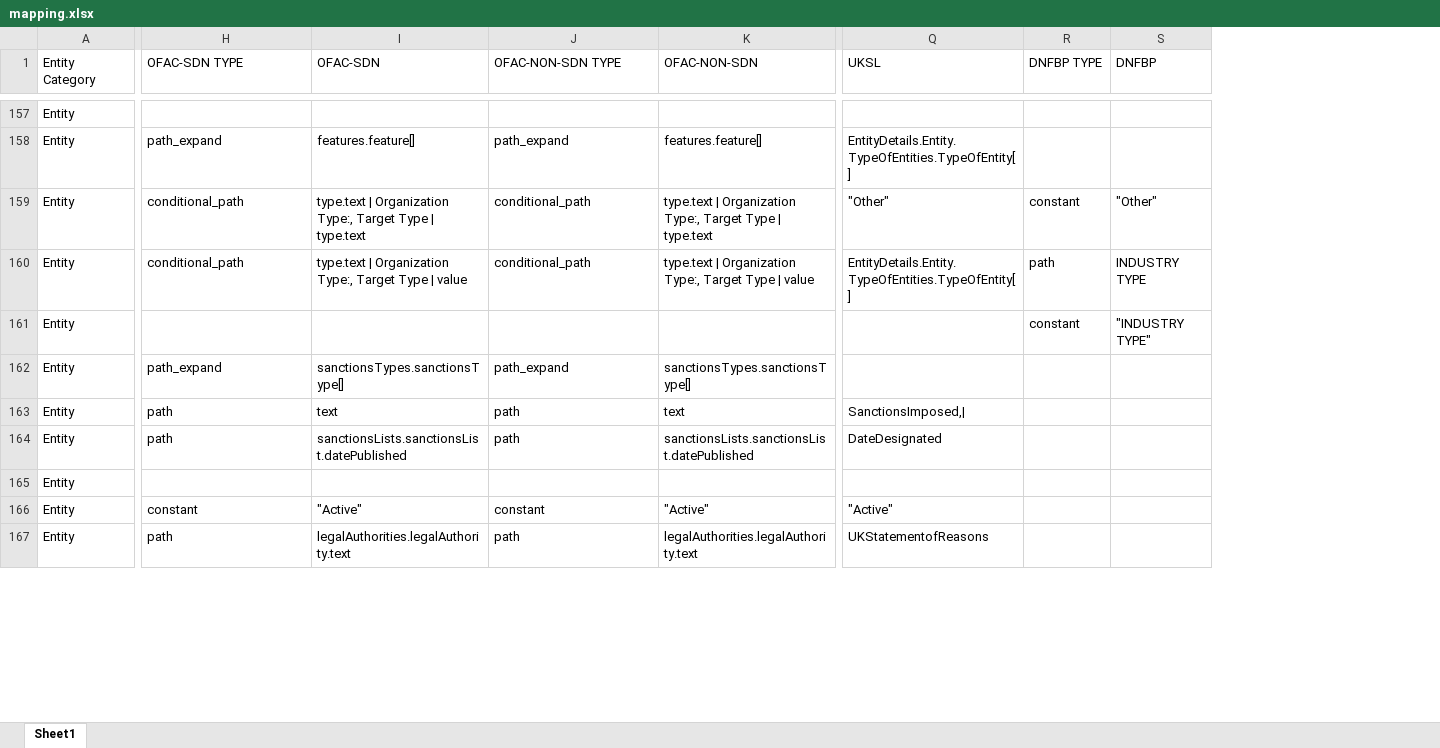
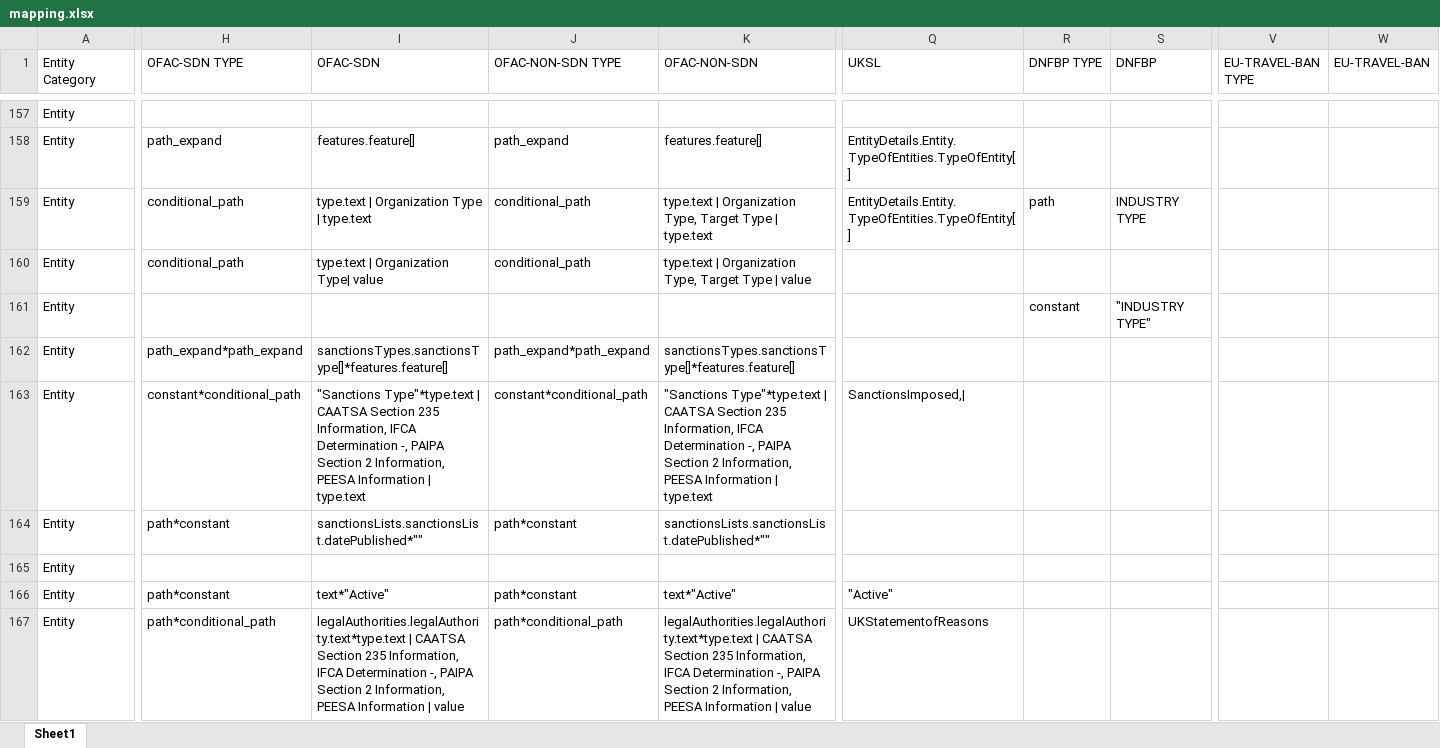
Before and after one commit to VinnoVigilance/python-components, an Excel workbook: data/rules/mapping.xlsx, sheet Sheet1, drawn as a sheet; only a part is shown, gaps mark what is left out; values as stored, in another font and other column widths than the file's, no cell formats; the diff covers the shown part only; the diff names each change by its address in the sheet, - before the commit and + after, or states it on an @@ line.

```diff
--- a/data/rules/mapping.xlsx (sheet Sheet1)
+++ b/data/rules/mapping.xlsx (sheet Sheet1)
+column V (EU-TRAVEL-BAN TYPE), empty
+column W (EU-TRAVEL-BAN), empty
-I159 (OFAC-SDN): …| Organization Type:, Target Type |…
+I159 (OFAC-SDN): …| Organization Type |…
-K159 (OFAC-NON-SDN): …| Organization Type:, Target Type…
+K159 (OFAC-NON-SDN): …| Organization Type, Target Type…
-Q159 (UKSL): "Other"
+Q159 (UKSL): EntityDetails.Entity.TypeOfEntities.TypeOfEntity[]
-R159 (DNFBP TYPE): constant
+R159 (DNFBP TYPE): path
-S159 (DNFBP): "Other"
+S159 (DNFBP): INDUSTRY TYPE
-I160 (OFAC-SDN): type.text | Organization Type:, Target Type | value
+I160 (OFAC-SDN): type.text | Organization Type| value
-K160 (OFAC-NON-SDN): …| Organization Type:, Target Type…
+K160 (OFAC-NON-SDN): …| Organization Type, Target Type…
-Q160 (UKSL): EntityDetails.Entity.TypeOfEntities.TypeOfEntity[]
+Q160 (UKSL): (empty)
-R160 (DNFBP TYPE): path
+R160 (DNFBP TYPE): (empty)
-S160 (DNFBP): INDUSTRY TYPE
+S160 (DNFBP): (empty)
-H162 (OFAC-SDN TYPE): path_expand
+H162 (OFAC-SDN TYPE): path_expand*path_expand
-I162 (OFAC-SDN): sanctionsTypes.sanctionsType[]
+I162 (OFAC-SDN): sanctionsTypes.sanctionsType[]*features.feature[]
-J162 (OFAC-NON-SDN TYPE): path_expand
+J162 (OFAC-NON-SDN TYPE): path_expand*path_expand
-K162 (OFAC-NON-SDN): sanctionsTypes.sanctionsType[]
+K162 (OFAC-NON-SDN): sanctionsTypes.sanctionsType[]*features.feature[]
-H163 (OFAC-SDN TYPE): path
+H163 (OFAC-SDN TYPE): constant*conditional_path
-I163 (OFAC-SDN): text
+I163 (OFAC-SDN): "Sanctions Type"*type.text | CAATSA Section 235 Information, IFCA Determination -, PAIPA Section 2 Information, PEESA Information | type.text
-J163 (OFAC-NON-SDN TYPE): path
+J163 (OFAC-NON-SDN TYPE): constant*conditional_path
-K163 (OFAC-NON-SDN): text
+K163 (OFAC-NON-SDN): "Sanctions Type"*type.text | CAATSA Section 235 Information, IFCA Determination -, PAIPA Section 2 Information, PEESA Information | type.text
-H164 (OFAC-SDN TYPE): path
+H164 (OFAC-SDN TYPE): path*constant
-I164 (OFAC-SDN): sanctionsLists.sanctionsList.datePublished
+I164 (OFAC-SDN): sanctionsLists.sanctionsList.datePublished*""
-J164 (OFAC-NON-SDN TYPE): path
+J164 (OFAC-NON-SDN TYPE): path*constant
-K164 (OFAC-NON-SDN): sanctionsLists.sanctionsList.datePublished
+K164 (OFAC-NON-SDN): sanctionsLists.sanctionsList.datePublished*""
-Q164 (UKSL): DateDesignated
+Q164 (UKSL): (empty)
-H166 (OFAC-SDN TYPE): constant
+H166 (OFAC-SDN TYPE): path*constant
-I166 (OFAC-SDN): "Active"
+I166 (OFAC-SDN): text*"Active"
-J166 (OFAC-NON-SDN TYPE): constant
+J166 (OFAC-NON-SDN TYPE): path*constant
-K166 (OFAC-NON-SDN): "Active"
+K166 (OFAC-NON-SDN): text*"Active"
-H167 (OFAC-SDN TYPE): path
+H167 (OFAC-SDN TYPE): path*conditional_path
-I167 (OFAC-SDN): legalAuthorities.legalAuthority.text
+I167 (OFAC-SDN): legalAuthorities.legalAuthority.text*type.text | CAATSA Section 235 Information, IFCA Determination -, PAIPA Section 2 Information, PEESA Information | value
-J167 (OFAC-NON-SDN TYPE): path
+J167 (OFAC-NON-SDN TYPE): path*conditional_path
-K167 (OFAC-NON-SDN): legalAuthorities.legalAuthority.text
+K167 (OFAC-NON-SDN): legalAuthorities.legalAuthority.text*type.text | CAATSA Section 235 Information, IFCA Determination -, PAIPA Section 2 Information, PEESA Information | value
```
Also changed, not shown: 5 added rows and 283 edited cells elsewhere in this sheet, cell formats, 9 other files.
